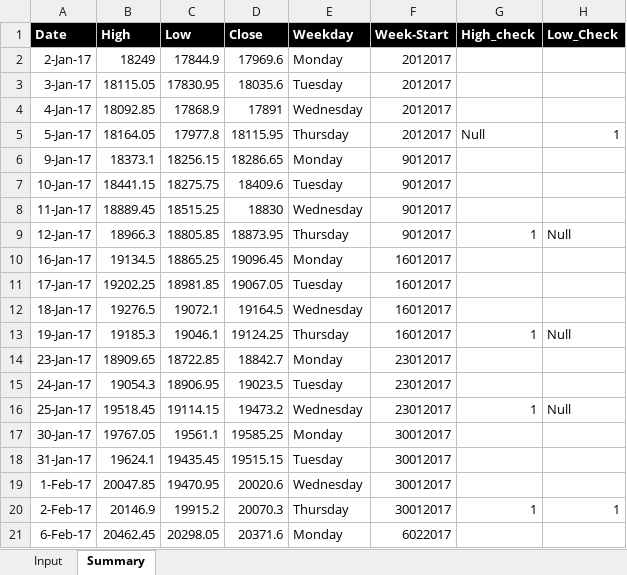
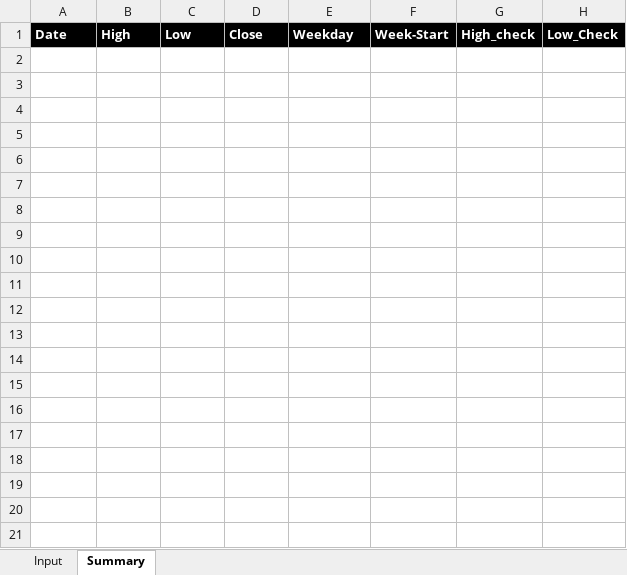
Before and after one commit to jamithireddy/VBA-Projects, an Excel workbook: Naresh_Hi_Lo_report/Naresh_Data.xlsm, sheet Summary, drawn as a sheet; only a part is shown; values as stored, in another font and other column widths than the file's, no borders; the diff covers the shown part only; the diff names each change by its address in the sheet, - before the commit and + after, or states it on an @@ line.

```diff
--- a/Naresh_Hi_Lo_report/Naresh_Data.xlsm (sheet Summary)
+++ b/Naresh_Hi_Lo_report/Naresh_Data.xlsm (sheet Summary)
-row 2: 2-Jan-17 | 18249 | 17844.9 | 17969.6 | Monday | 2012017
-row 3: 3-Jan-17 | 18115.05 | 17830.95 | 18035.6 | Tuesday | 2012017
-row 4: 4-Jan-17 | 18092.85 | 17868.9 | 17891 | Wednesday | 2012017
-row 5: 5-Jan-17 | 18164.05 | 17977.8 | 18115.95 | Thursday | 2012017 | Null | 1
-row 6: 9-Jan-17 | 18373.1 | 18256.15 | 18286.65 | Monday | 9012017
-row 7: 10-Jan-17 | 18441.15 | 18275.75 | 18409.6 | Tuesday | 9012017
-row 8: 11-Jan-17 | 18889.45 | 18515.25 | 18830 | Wednesday | 9012017
-row 9: 12-Jan-17 | 18966.3 | 18805.85 | 18873.95 | Thursday | 9012017 | 1 | Null
-row 10: 16-Jan-17 | 19134.5 | 18865.25 | 19096.45 | Monday | 16012017
-row 11: 17-Jan-17 | 19202.25 | 18981.85 | 19067.05 | Tuesday | 16012017
-row 12: 18-Jan-17 | 19276.5 | 19072.1 | 19164.5 | Wednesday | 16012017
-row 13: 19-Jan-17 | 19185.3 | 19046.1 | 19124.25 | Thursday | 16012017 | 1 | Null
-row 14: 23-Jan-17 | 18909.65 | 18722.85 | 18842.7 | Monday | 23012017
-row 15: 24-Jan-17 | 19054.3 | 18906.95 | 19023.5 | Tuesday | 23012017
-row 16: 25-Jan-17 | 19518.45 | 19114.15 | 19473.2 | Wednesday | 23012017 | 1 | Null
-row 17: 30-Jan-17 | 19767.05 | 19561.1 | 19585.25 | Monday | 30012017
-row 18: 31-Jan-17 | 19624.1 | 19435.45 | 19515.15 | Tuesday | 30012017
-row 19: 1-Feb-17 | 20047.85 | 19470.95 | 20020.6 | Wednesday | 30012017
-row 20: 2-Feb-17 | 20146.9 | 19915.2 | 20070.3 | Thursday | 30012017 | 1 | 1
-row 21: 6-Feb-17 | 20462.45 | 20298.05 | 20371.6 | Monday | 6022017
```
Also changed, not shown: 180 removed rows elsewhere in this sheet.
